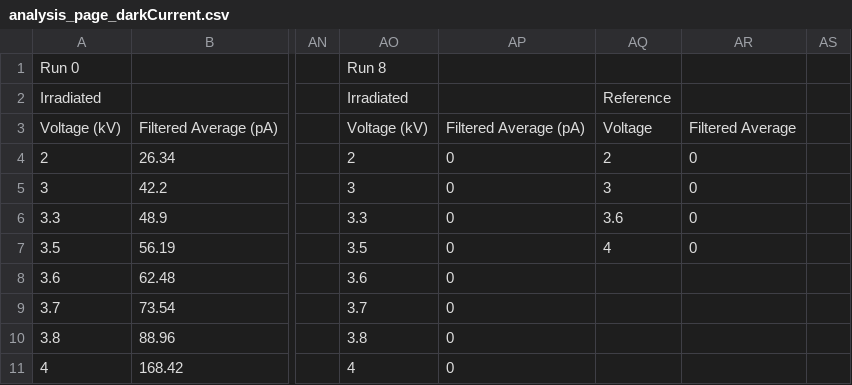
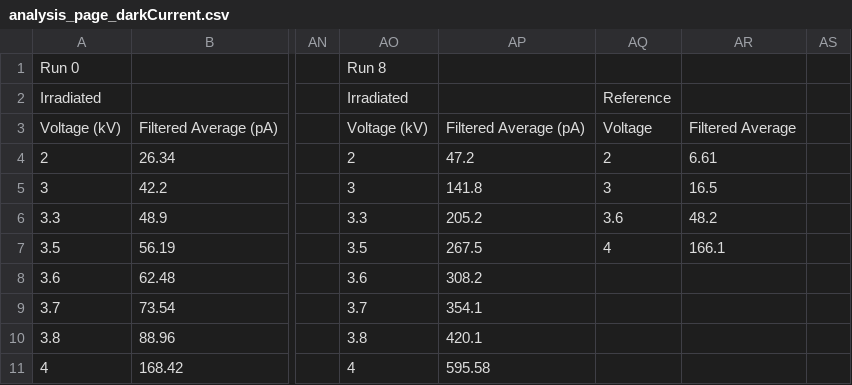
Before and after one commit to marctost/miniCSC904, a CSV file: chamber5/analysis_page_darkCurrent.csv, drawn as a sheet; only a part is shown, gaps mark what is left out; the diff names each change by its address in the sheet, - before the commit and + after, or states it on an @@ line.

```diff
--- a/chamber5/analysis_page_darkCurrent.csv
+++ b/chamber5/analysis_page_darkCurrent.csv
-AP4: 0
+AP4: 47.2
-AR4: 0
+AR4: 6.61
-AP5: 0
+AP5: 141.8
-AR5: 0
+AR5: 16.5
-AP6: 0
+AP6: 205.2
-AR6: 0
+AR6: 48.2
-AP7: 0
+AP7: 267.5
-AR7: 0
+AR7: 166.1
-AP8: 0
+AP8: 308.2
-AP9: 0
+AP9: 354.1
-AP10: 0
+AP10: 420.1
-AP11: 0
+AP11: 595.58
```
Also changed, not shown: chamber4/final_numbers_rate.csv, chamber5/analysis_page_cluster.csv, 29 other files.
